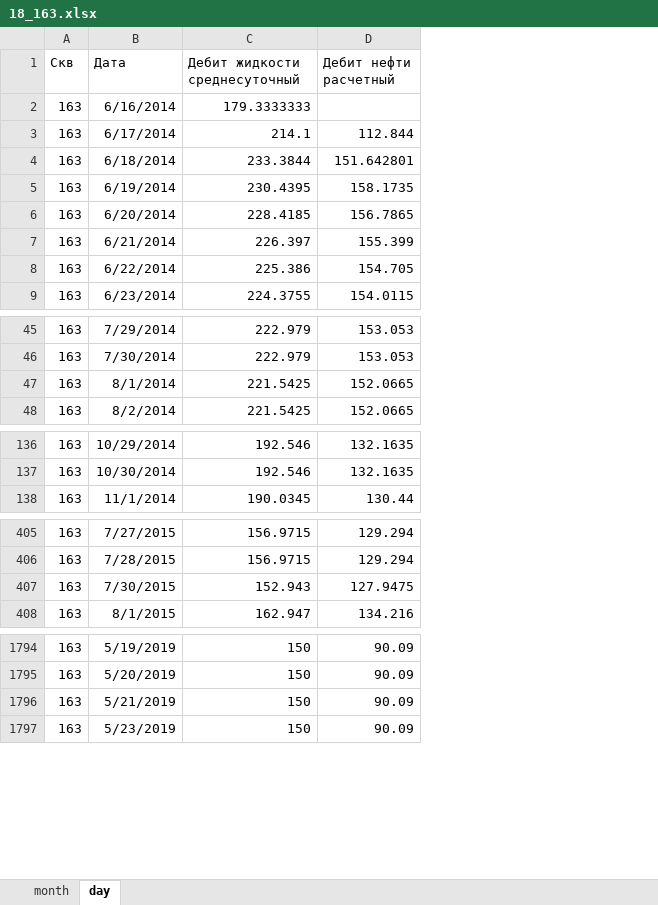
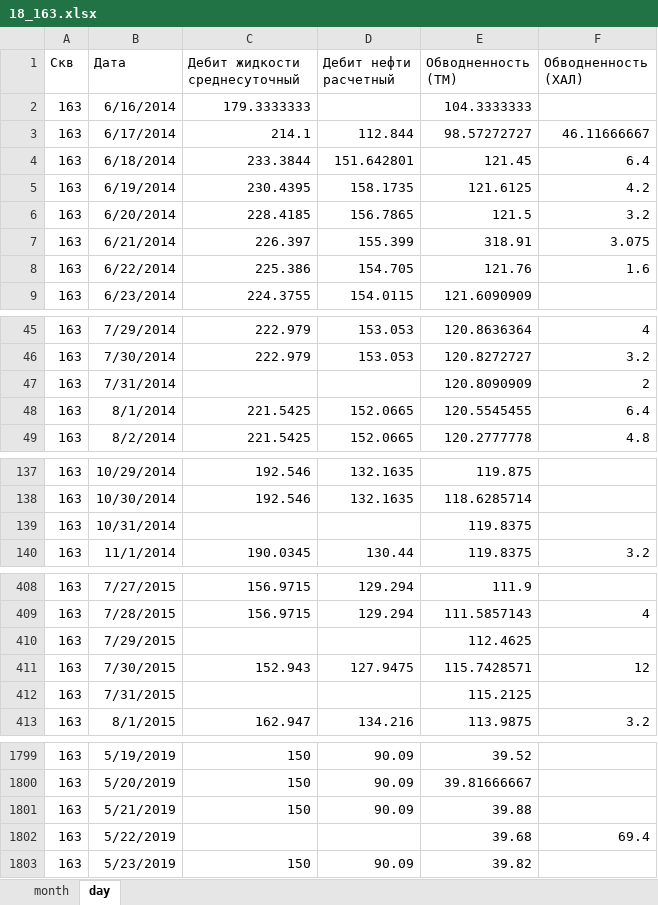
Before and after one commit to m0squit/ftor, an Excel workbook: data/fact/kholmogorskoe/18_163.xlsx, sheet day, drawn as a sheet; only a part is shown, gaps mark what is left out; values as stored, in another font and other column widths than the file's, no borders; the diff covers the shown part only; the diff names each change by its address in the sheet, - before the commit and + after, or states it on an @@ line.

```diff
--- a/data/fact/kholmogorskoe/18_163.xlsx (sheet day)
+++ b/data/fact/kholmogorskoe/18_163.xlsx (sheet day)
+column E (Обводненность (ТМ)), rows 2-9: 104.3333333 | 98.57272727 | 121.45 | 121.6125 | 121.5 | 318.91 | 121.76 | 121.6090909; rows 45-46: 120.8636364 | 120.8272727; rows 48-49: 120.5545455 | 120.2777778; rows 137-138: 119.875 | 118.6285714; row 140: 119.8375; rows 408-409: 111.9 | 111.5857143; row 411: 115.7428571; row 413: 113.9875; rows 1799-1801: 39.52 | 39.81666667 | 39.88; row 1803: 39.82
+column F (Обводненность (ХАЛ)), rows 3-8: 46.11666667 | 6.4 | 4.2 | 3.2 | 3.075 | 1.6; rows 45-46: 4 | 3.2; rows 48-49: 6.4 | 4.8; row 140: 3.2; row 409: 4; row 411: 12; row 413: 3.2
+row 47: 163 | 7/31/2014 |  |  | 120.8090909 | 2
+row 139: 163 | 10/31/2014 |  |  | 119.8375
+row 410: 163 | 7/29/2015 |  |  | 112.4625
+row 412: 163 | 7/31/2015 |  |  | 115.2125
+row 1802: 163 | 5/22/2019 |  |  | 39.68 | 69.4
```
Also changed, not shown: 2 added rows elsewhere in this sheet, data/fact/kholmogorskoe/116_2276.xlsx, data/fact/kholmogorskoe/1_502.xlsx, 10 other files.
